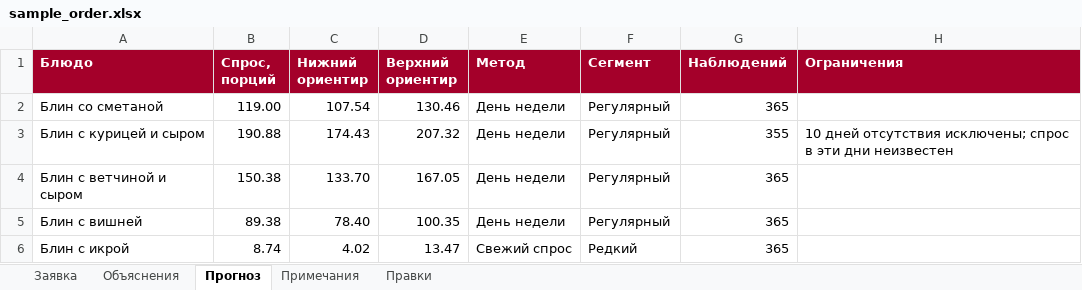
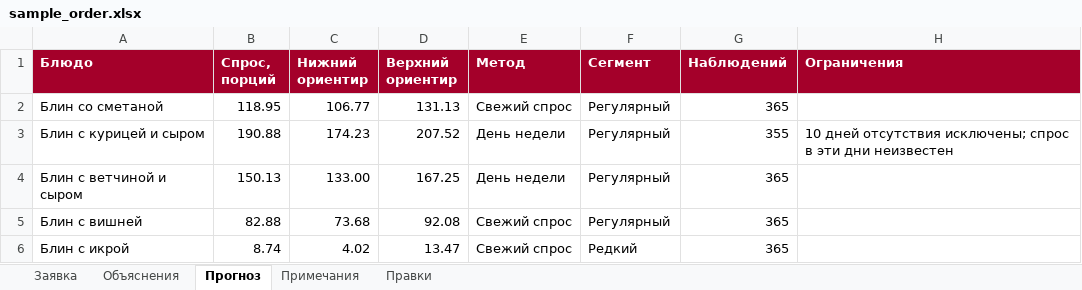
Before and after one commit to vadimsafronov21-lgtm/russkie-bliny, an Excel workbook: qa/sample_order.xlsx, sheet Прогноз, drawn as a sheet; values as stored, in another font and other column widths than the file's, no borders; the diff names each change by its address in the sheet, - before the commit and + after, or states it on an @@ line.

```diff
--- a/qa/sample_order.xlsx (sheet Прогноз)
+++ b/qa/sample_order.xlsx (sheet Прогноз)
-B2 (Спрос, порций): 119.00
+B2 (Спрос, порций): 118.95
-C2 (Нижний ориентир): 107.54
+C2 (Нижний ориентир): 106.77
-D2 (Верхний ориентир): 130.46
+D2 (Верхний ориентир): 131.13
-E2 (Метод): День недели
+E2 (Метод): Свежий спрос
-C3 (Нижний ориентир): 174.43
+C3 (Нижний ориентир): 174.23
-D3 (Верхний ориентир): 207.32
+D3 (Верхний ориентир): 207.52
-B4 (Спрос, порций): 150.38
+B4 (Спрос, порций): 150.13
-C4 (Нижний ориентир): 133.70
+C4 (Нижний ориентир): 133.00
-D4 (Верхний ориентир): 167.05
+D4 (Верхний ориентир): 167.25
-B5 (Спрос, порций): 89.38
+B5 (Спрос, порций): 82.88
-C5 (Нижний ориентир): 78.40
+C5 (Нижний ориентир): 73.68
-D5 (Верхний ориентир): 100.35
+D5 (Верхний ориентир): 92.08
-E5 (Метод): День недели
+E5 (Метод): Свежий спрос
```
Also changed, not shown: sheet Заявка, sheet Объяснения, sheet Правки, 31 other files.
